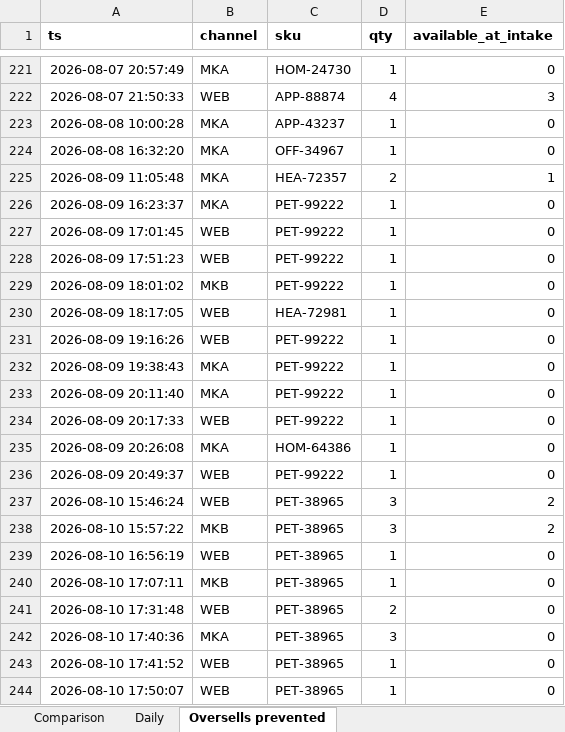
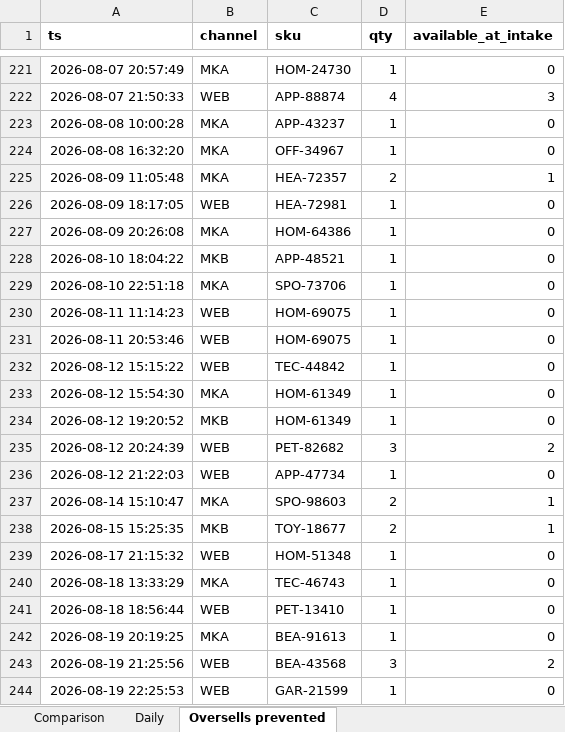
Before and after one commit to Zhigerisen/multi-channel-inventory-sync, an Excel workbook: out/07_Before_vs_After.xlsx, sheet Oversells prevented, drawn as a sheet; only a part is shown, gaps mark what is left out; the shorter side is filled out with more unchanged rows; values as stored, in another font and other column widths than the file's, no borders; the diff covers the shown part only; the diff names each change by its address in the sheet, - before the commit and + after, or states it on an @@ line.

```diff
--- a/out/07_Before_vs_After.xlsx (sheet Oversells prevented)
+++ b/out/07_Before_vs_After.xlsx (sheet Oversells prevented)
-row 226: 2026-08-09 16:23:37 | MKA | PET-99222 | 1 | 0
-row 227: 2026-08-09 17:01:45 | WEB | PET-99222 | 1 | 0
-row 228: 2026-08-09 17:51:23 | WEB | PET-99222 | 1 | 0
-row 229: 2026-08-09 18:01:02 | MKB | PET-99222 | 1 | 0
-row 231: 2026-08-09 19:16:26 | WEB | PET-99222 | 1 | 0
-row 232: 2026-08-09 19:38:43 | MKA | PET-99222 | 1 | 0
-row 233: 2026-08-09 20:11:40 | MKA | PET-99222 | 1 | 0
-row 234: 2026-08-09 20:17:33 | WEB | PET-99222 | 1 | 0
-row 236: 2026-08-09 20:49:37 | WEB | PET-99222 | 1 | 0
-row 237: 2026-08-10 15:46:24 | WEB | PET-38965 | 3 | 2
-row 238: 2026-08-10 15:57:22 | MKB | PET-38965 | 3 | 2
-row 239: 2026-08-10 16:56:19 | WEB | PET-38965 | 1 | 0
-row 240: 2026-08-10 17:07:11 | MKB | PET-38965 | 1 | 0
-row 241: 2026-08-10 17:31:48 | WEB | PET-38965 | 2 | 0
-row 242: 2026-08-10 17:40:36 | MKA | PET-38965 | 3 | 0
-row 243: 2026-08-10 17:41:52 | WEB | PET-38965 | 1 | 0
-row 244: 2026-08-10 17:50:07 | WEB | PET-38965 | 1 | 0
```
Also changed, not shown: 57 removed rows elsewhere in this sheet, sheet Daily, sheet Comparison, out/01_Inventory_Master.xlsx, out/03_Purchase_Order_Drafts.xlsx, 7 other files.
